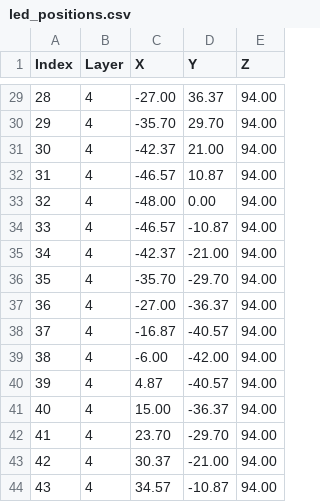
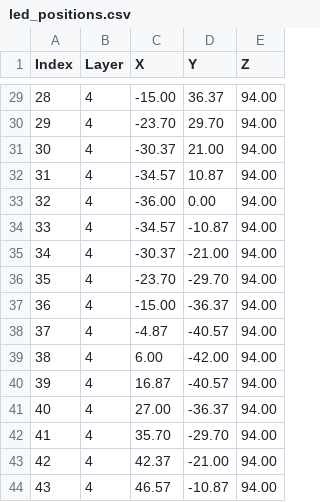
Before and after one commit to PingY2000/FPM_Hydrogel, a CSV file: led_positions.csv, drawn as a sheet; only a part is shown, gaps mark what is left out; the diff covers the shown part only.

```diff
--- a/led_positions.csv
+++ b/led_positions.csv
@@ -29,16 +29,16 @@ Index,Layer,X,Y,Z
-28,4,-27.00,36.37,94.00
-29,4,-35.70,29.70,94.00
-30,4,-42.37,21.00,94.00
-31,4,-46.57,10.87,94.00
-32,4,-48.00,0.00,94.00
-33,4,-46.57,-10.87,94.00
-34,4,-42.37,-21.00,94.00
-35,4,-35.70,-29.70,94.00
-36,4,-27.00,-36.37,94.00
-37,4,-16.87,-40.57,94.00
-38,4,-6.00,-42.00,94.00
-39,4,4.87,-40.57,94.00
-40,4,15.00,-36.37,94.00
-41,4,23.70,-29.70,94.00
-42,4,30.37,-21.00,94.00
-43,4,34.57,-10.87,94.00
+28,4,-15.00,36.37,94.00
+29,4,-23.70,29.70,94.00
+30,4,-30.37,21.00,94.00
+31,4,-34.57,10.87,94.00
+32,4,-36.00,0.00,94.00
+33,4,-34.57,-10.87,94.00
+34,4,-30.37,-21.00,94.00
+35,4,-23.70,-29.70,94.00
+36,4,-15.00,-36.37,94.00
+37,4,-4.87,-40.57,94.00
+38,4,6.00,-42.00,94.00
+39,4,16.87,-40.57,94.00
+40,4,27.00,-36.37,94.00
+41,4,35.70,-29.70,94.00
+42,4,42.37,-21.00,94.00
+43,4,46.57,-10.87,94.00
```
Also changed, not shown: 27 edited cells elsewhere in this file, 5 other files.
